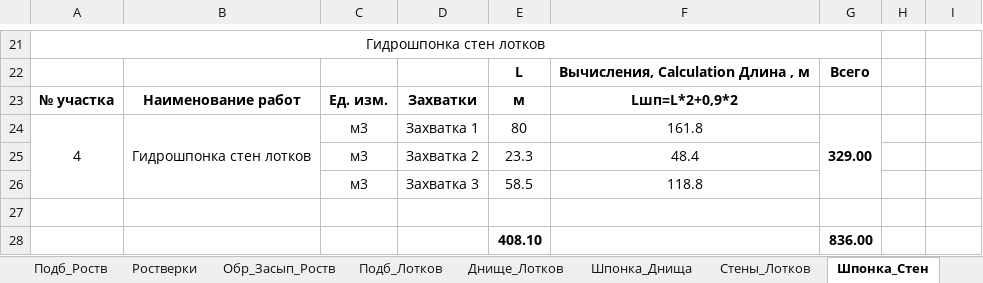
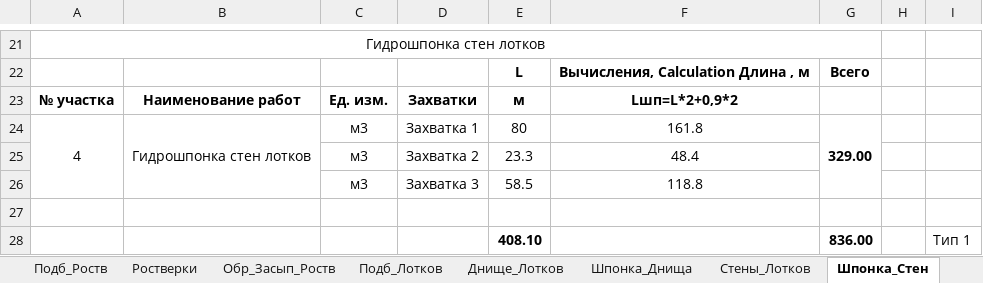
Before and after one commit to misakigr/Hyundai, an Excel workbook: Исп_2_Этап/Расчеты_2_Этап.xlsx, sheet Шпонка_Стен, drawn as a sheet; only a part is shown, gaps mark what is left out; values as stored, in another font and other column widths than the file's, no borders; the diff names each change by its address in the sheet, - before the commit and + after, or states it on an @@ line.

Commit message:
Тип 1 в расчеты добавлен коментарий

```diff
--- a/Исп_2_Этап/Расчеты_2_Этап.xlsx (sheet Шпонка_Стен)
+++ b/Исп_2_Этап/Расчеты_2_Этап.xlsx (sheet Шпонка_Стен)
-I28: (empty)
+I28: Тип 1
```
